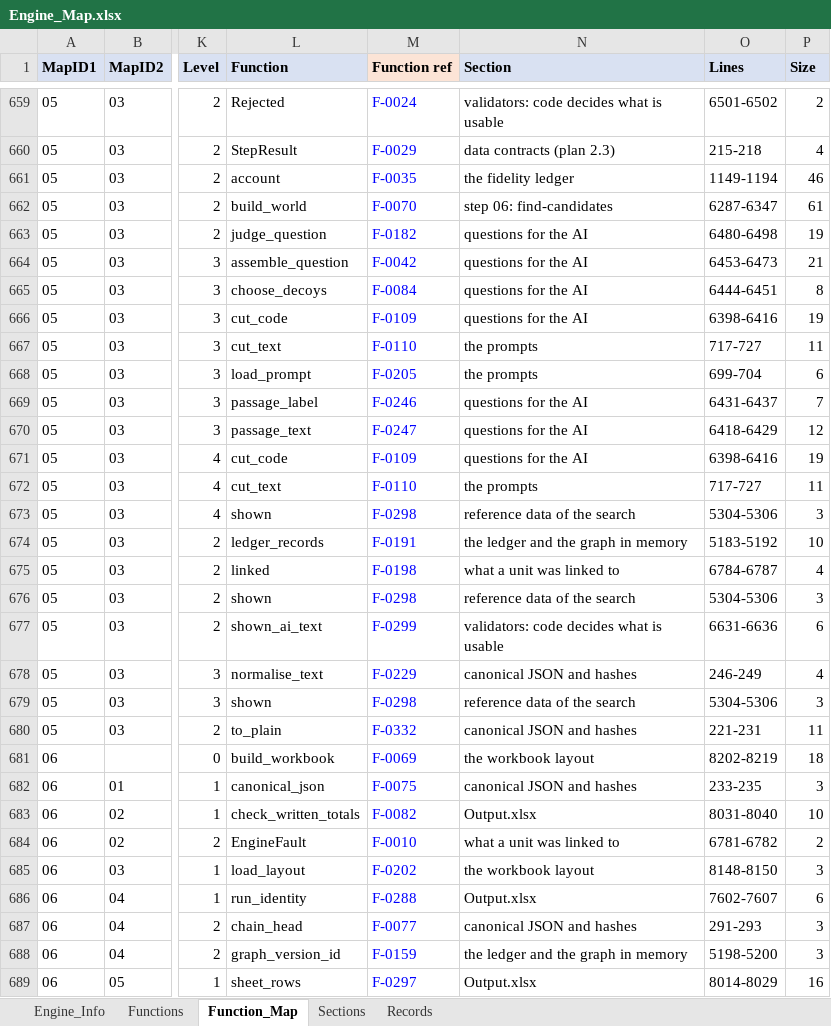
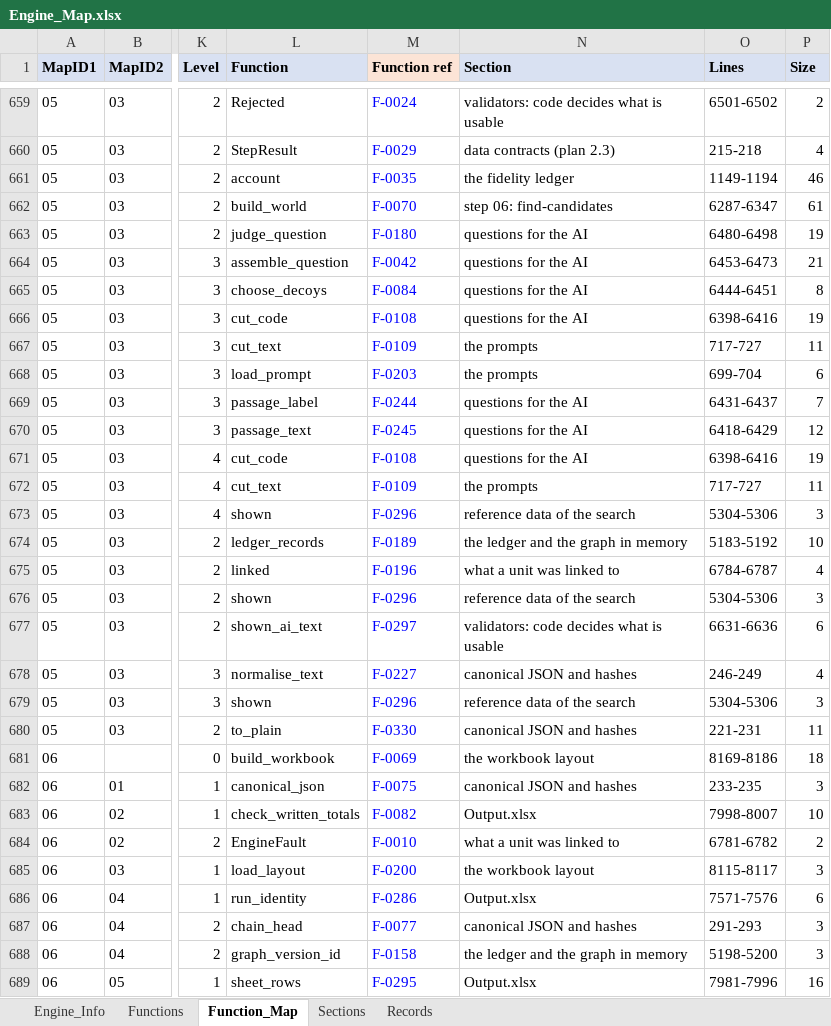
Before and after one commit to khruangbin007/verifier_simpler, an Excel workbook: Engine_Map.xlsx, sheet Function_Map, drawn as a sheet; only a part is shown, gaps mark what is left out; values as stored, in another font and other column widths than the file's, no borders; the diff covers the shown part only; the diff names each change by its address in the sheet, - before the commit and + after, or states it on an @@ line.

```diff
--- a/Engine_Map.xlsx (sheet Function_Map)
+++ b/Engine_Map.xlsx (sheet Function_Map)
-M663 (Function ref): F-0182
+M663 (Function ref): F-0180
-M666 (Function ref): F-0109
+M666 (Function ref): F-0108
-M667 (Function ref): F-0110
+M667 (Function ref): F-0109
-M668 (Function ref): F-0205
+M668 (Function ref): F-0203
-M669 (Function ref): F-0246
+M669 (Function ref): F-0244
-M670 (Function ref): F-0247
+M670 (Function ref): F-0245
-M671 (Function ref): F-0109
+M671 (Function ref): F-0108
-M672 (Function ref): F-0110
+M672 (Function ref): F-0109
-M673 (Function ref): F-0298
+M673 (Function ref): F-0296
-M674 (Function ref): F-0191
+M674 (Function ref): F-0189
-M675 (Function ref): F-0198
+M675 (Function ref): F-0196
-M676 (Function ref): F-0298
+M676 (Function ref): F-0296
-M677 (Function ref): F-0299
+M677 (Function ref): F-0297
-M678 (Function ref): F-0229
+M678 (Function ref): F-0227
-M679 (Function ref): F-0298
+M679 (Function ref): F-0296
-M680 (Function ref): F-0332
+M680 (Function ref): F-0330
-O681 (Lines): 8202-8219
+O681 (Lines): 8169-8186
-O683 (Lines): 8031-8040
+O683 (Lines): 7998-8007
-M685 (Function ref): F-0202
+M685 (Function ref): F-0200
-O685 (Lines): 8148-8150
+O685 (Lines): 8115-8117
-M686 (Function ref): F-0288
+M686 (Function ref): F-0286
-O686 (Lines): 7602-7607
+O686 (Lines): 7571-7576
-M688 (Function ref): F-0159
+M688 (Function ref): F-0158
-M689 (Function ref): F-0297
+M689 (Function ref): F-0295
-O689 (Lines): 8014-8029
+O689 (Lines): 7981-7996
```
Also changed, not shown: other rows of this sheet, sheet Functions, sheet Sections, sheet Records, sheet Engine_Info, 13 other files.
